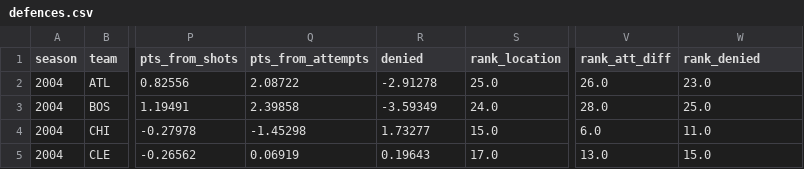
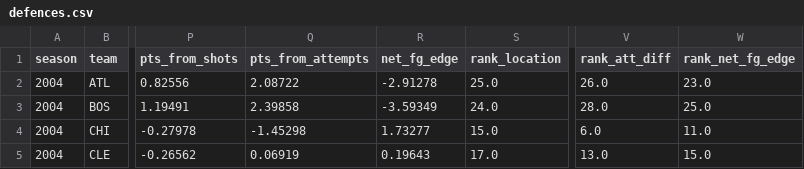
Before and after one commit to jmsmarrelli/okc-defence, a CSV file: output/defences.csv, drawn as a sheet; only a part is shown, gaps mark what is left out; the diff names each change by its address in the sheet, - before the commit and + after, or states it on an @@ line.

```diff
--- a/output/defences.csv
+++ b/output/defences.csv
-R1: denied
+R1: net_fg_edge
-W1: rank_denied
+W1: rank_net_fg_edge
```
Also changed, not shown: output/accuracy_stability.csv, output/coverage.csv, 29 other files.
